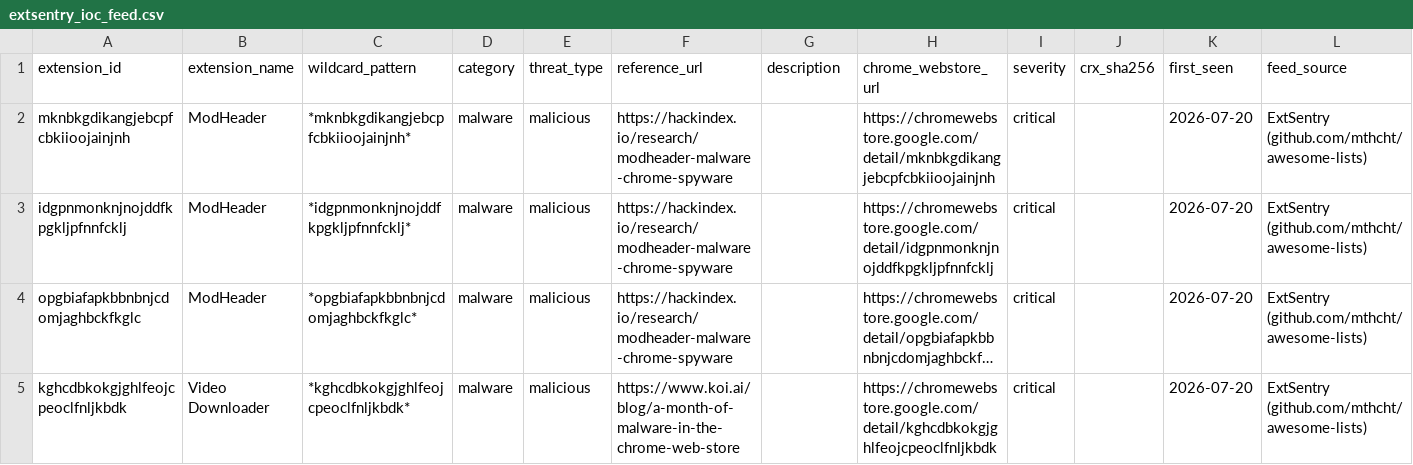
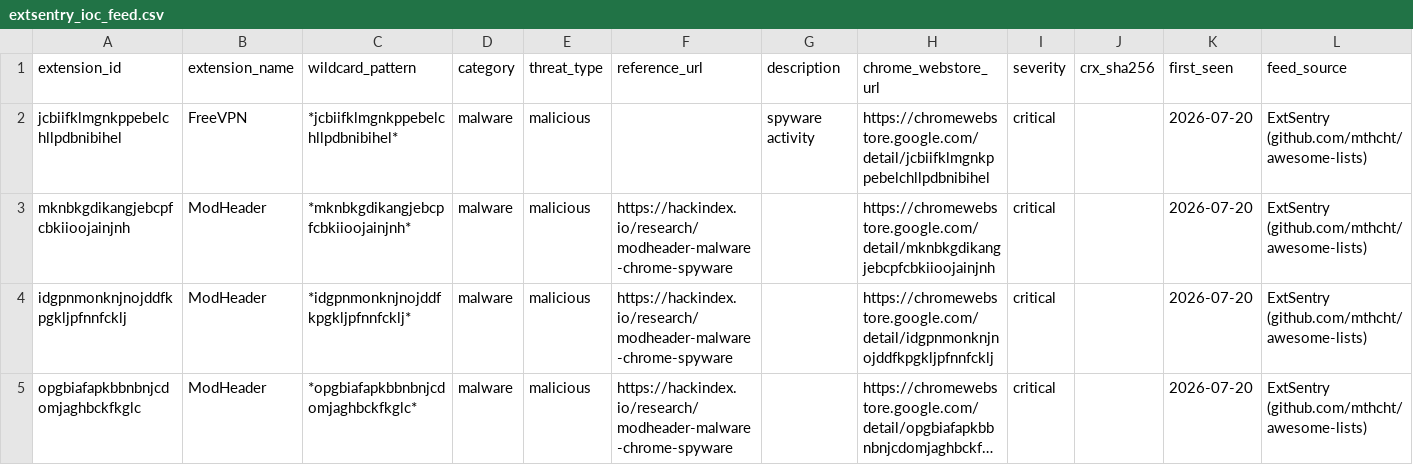
Before and after one commit to ExtSentry/ExtSentry.github.io, a CSV file: feeds/extsentry_ioc_feed.csv, drawn as a sheet; only a part is shown; the shorter side is filled out with more unchanged rows; long unchanged cells end in …; the diff names each change by its address in the sheet, - before the commit and + after, or states it on an @@ line.

```diff
--- a/feeds/extsentry_ioc_feed.csv
+++ b/feeds/extsentry_ioc_feed.csv
+row 2: jcbiifklmgnkppebelchllpdbnibihel | FreeVPN | *jcbiifklmgnkppebelchllpdbnibihel* | malware | malicious |  | spyware activity | https://chromewebstore.google.com/detail/jcbiifklmgnkppebelchllpdbnibihel | critical |  | 2026-07-20 | ExtSentry (github.com/mthcht/awesome-lists)
```
Also changed, not shown: browser_extensions_list.csv, feeds/opencti_import.csv, 15 other files.
